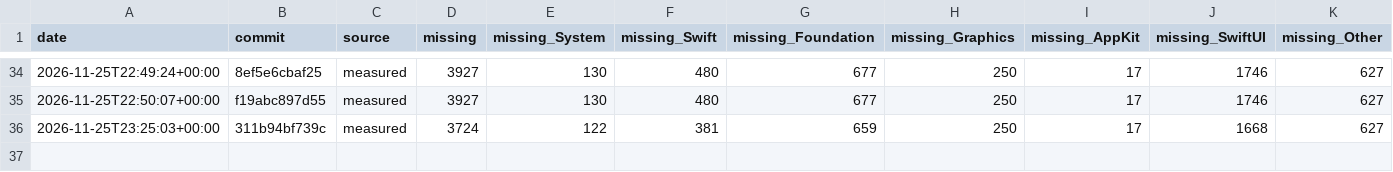
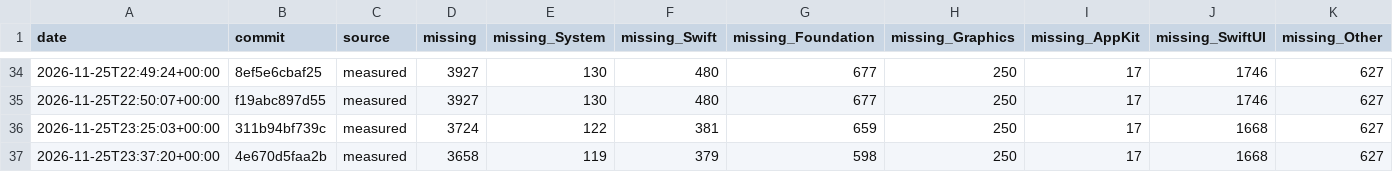
Before and after one commit to GhouI/bitten, a CSV file: history.csv, drawn as a sheet; only a part is shown, gaps mark what is left out; the diff names each change by its address in the sheet, - before the commit and + after, or states it on an @@ line.

```diff
--- a/history.csv
+++ b/history.csv
+row 37: 2026-11-25T23:37:20+00:00 | 4e670d5faa2b | measured | 3658 | 119 | 379 | 598 | 250 | 17 | 1668 | 627
```
Also changed, not shown: 1 other file.
